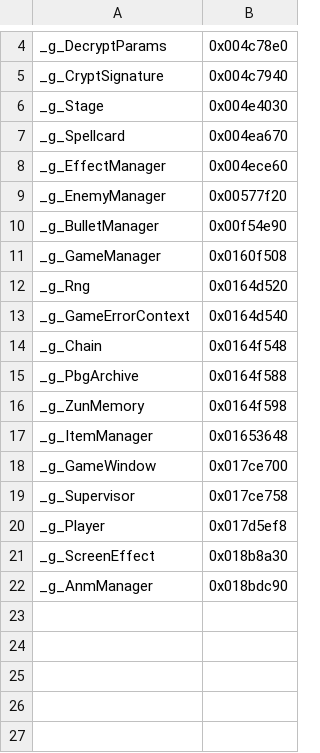
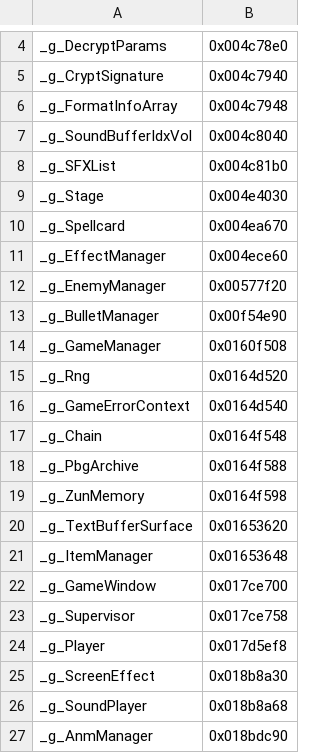
Before and after one commit to roblabla/th08, a CSV file: config/globals.csv, drawn as a sheet; only a part is shown, gaps mark what is left out; the diff names each change by its address in the sheet, - before the commit and + after, or states it on an @@ line.

Commit message:
Update globals.csv

```diff
--- a/config/globals.csv
+++ b/config/globals.csv
+row 6: _g_FormatInfoArray | 0x004c7948
+row 7: _g_SoundBufferIdxVol | 0x004c8040
+row 8: _g_SFXList | 0x004c81b0
+row 20: _g_TextBufferSurface | 0x01653620
+row 26: _g_SoundPlayer | 0x018b8a68
```
